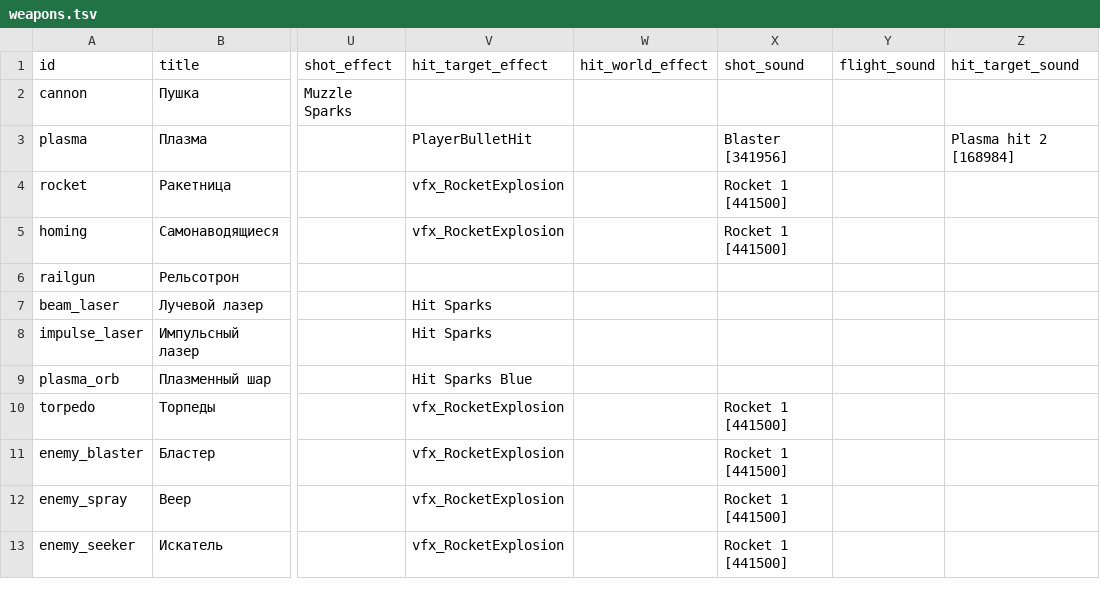
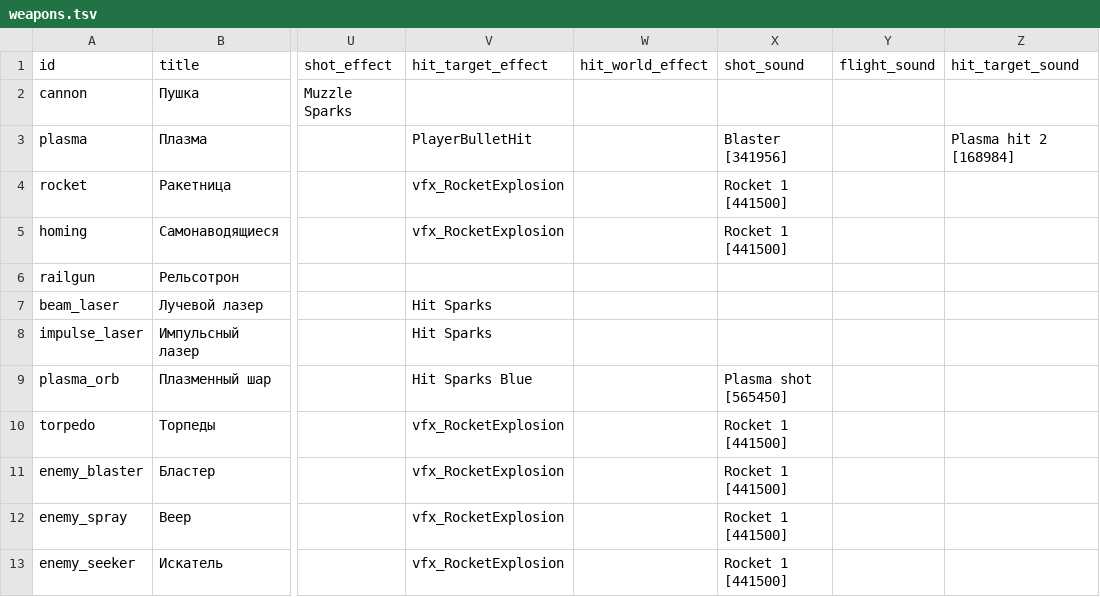
Before and after one commit to BarVit/UnityHomeWorks, a TSV file: Flappy Terminator/Assets/Data/Tables/weapons.tsv, drawn as a sheet; only a part is shown, gaps mark what is left out; the diff names each change by its address in the sheet, - before the commit and + after, or states it on an @@ line.

```diff
--- a/Flappy Terminator/Assets/Data/Tables/weapons.tsv
+++ b/Flappy Terminator/Assets/Data/Tables/weapons.tsv
-X9 (shot_sound): (empty)
+X9 (shot_sound): Plasma shot [565450]
```
Also changed, not shown: 16 other files.
